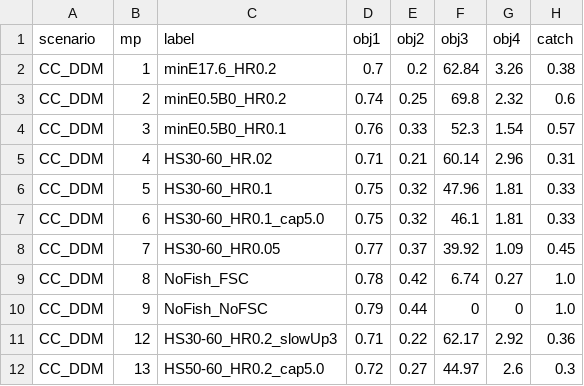
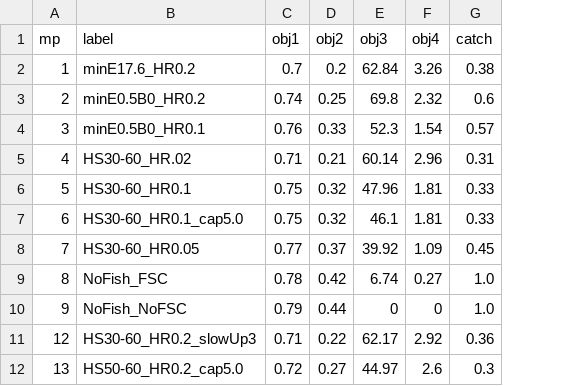
Before and after one commit to pbs-assess/herringsr, a CSV file: data/mp-cc.csv, drawn as a sheet; the diff names each change by its address in the sheet, - before the commit and + after, or states it on an @@ line.

```diff
--- a/data/mp-cc.csv
+++ b/data/mp-cc.csv
-column A (scenario), rows 2-12: all CC_DDM
```
Also changed, not shown: data/mp-prd.csv, data/mp-sog.csv, 2 other files.
